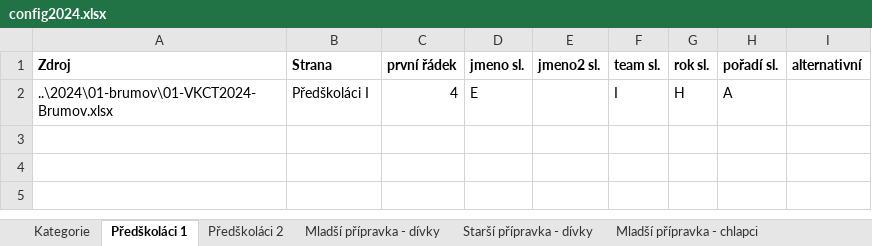
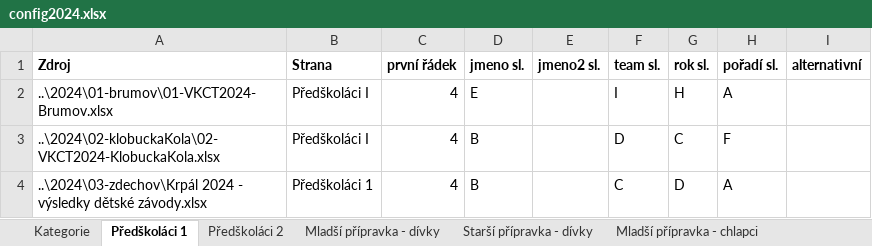
Before and after one commit to pavelchuchma/vkct, an Excel workbook: processor/config2024.xlsx, sheet Předškoláci 1, drawn as a sheet; values as stored, in another font and other column widths than the file's, no borders; the diff names each change by its address in the sheet, - before the commit and + after, or states it on an @@ line.

```diff
--- a/processor/config2024.xlsx (sheet Předškoláci 1)
+++ b/processor/config2024.xlsx (sheet Předškoláci 1)
+row 3: ..\2024\02-klobuckaKola\02-VKCT2024-KlobuckaKola.xlsx | Předškoláci I | 4 | B |  | D | C | F
+row 4: ..\2024\03-zdechov\Krpál 2024 - výsledky dětské závody.xlsx | Předškoláci 1 | 4 | B |  | C | D | A
```
Also changed, not shown: sheet Mladší přípravka - chlapci, sheet Starší přípravka - dívky, sheet Juniorky, sheet Starší žáci, sheet Mladší přípravka - dívky, sheet Předškoláci 2, 10 more sheets, 2024/01-brumov/01-VKCT2024-Brumov.xlsx, 6 other files.
